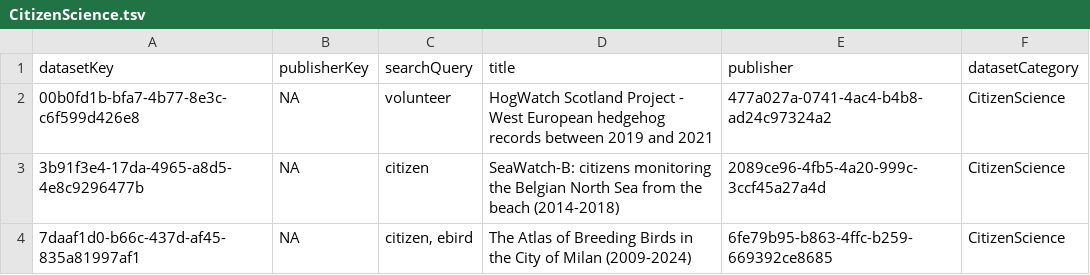
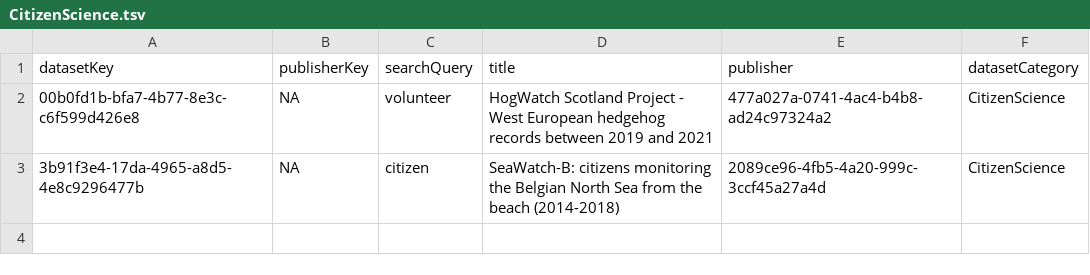
Before and after one commit to gbif/dataset-category-management, a TSV file: candidate-tsv/CitizenScience.tsv, drawn as a sheet; the diff names each change by its address in the sheet, - before the commit and + after, or states it on an @@ line.

```diff
--- a/candidate-tsv/CitizenScience.tsv
+++ b/candidate-tsv/CitizenScience.tsv
-row 4: 7daaf1d0-b66c-437d-af45-835a81997af1 | NA | citizen, ebird | The Atlas of Breeding Birds in the City of Milan (2009-2024) | 6fe79b95-b863-4ffc-b259-669392ce8685 | CitizenScience
```
Also changed, not shown: candidate-tsv/eDNA.tsv, 1 other file.
